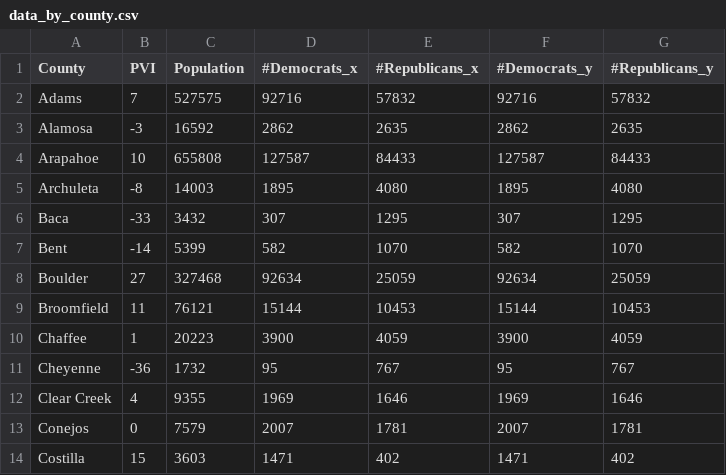
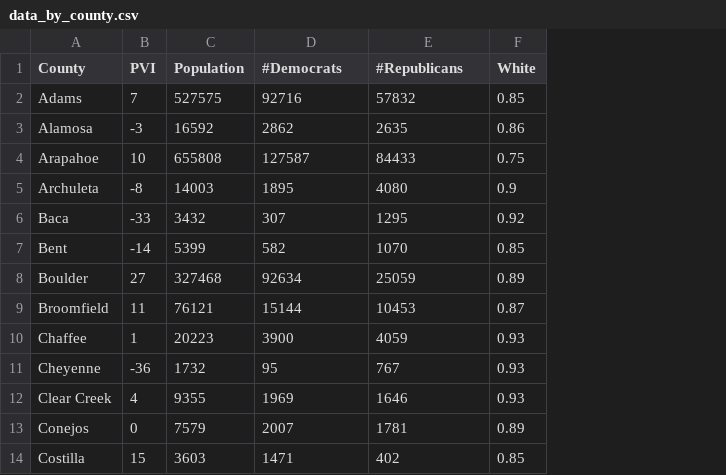
Before and after one commit to MitchellHarrison/markov-redistricting, a CSV file: data_by_county.csv, drawn as a sheet; only a part is shown; removed rows and columns are numbered as before the commit, all else as after; the diff names each change by its address in the sheet, - before the commit and + after, or states it on an @@ line.

Commit message:
rewrote white column

```diff
--- a/data_by_county.csv
+++ b/data_by_county.csv
-column F (#Democrats_y), rows 2-14: 92716 | 2862 | 127587 | 1895 | 307 | 582 | 92634 | 15144 | 3900 | 95 | 1969 | 2007 | 1471
-column G (#Republicans_y), rows 2-14: 57832 | 2635 | 84433 | 4080 | 1295 | 1070 | 25059 | 10453 | 4059 | 767 | 1646 | 1781 | 402
+column F (White), rows 2-14: 0.85 | 0.86 | 0.75 | 0.9 | 0.92 | 0.85 | 0.89 | 0.87 | 0.93 | 0.93 | 0.93 | 0.89 | 0.85
-D1: #Democrats_x
+D1: #Democrats
-E1: #Republicans_x
+E1: #Republicans
```
Also changed, not shown: scrape/data_by_county.csv, 1 other file.
